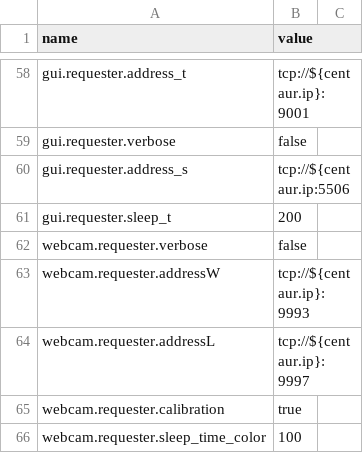
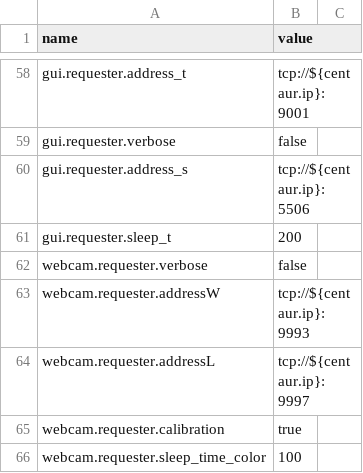
Before and after one commit to wmacevoy/grit, a CSV file: setup/config.csv, drawn as a sheet; only a part is shown, gaps mark what is left out.

Commit message:
fixed gui address typo
Former-commit-id: dbbdc476cdee49264c390c1f98800223b1954c7d

```diff
--- a/setup/config.csv
+++ b/setup/config.csv
@@ -59,3 +59,3 @@ gui.requester.address_t,"tcp://${centaur.ip}:9001"
 gui.requester.verbose,"false"
-gui.requester.address_s,"tcp://${centaur.ip:5506"
+gui.requester.address_s,"tcp://${centaur.ip}:5506"
 gui.requester.sleep_t,"200"
```
